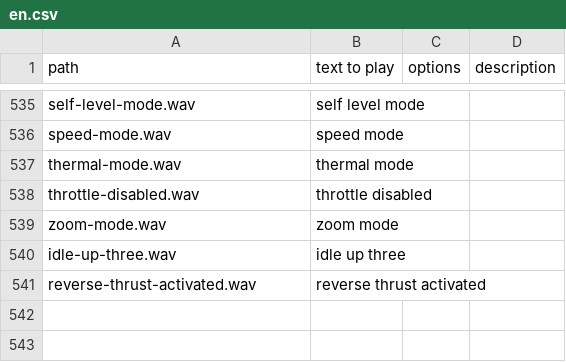
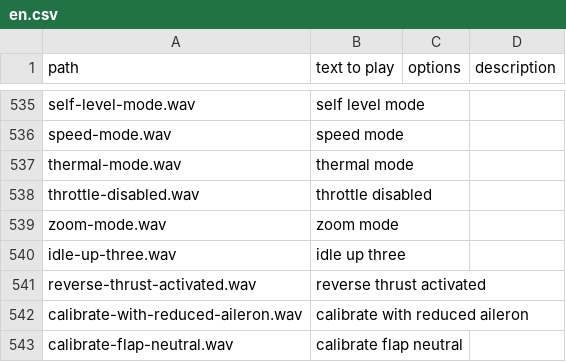
Before and after one commit to KevinFairgrieve/ETHOS-Feedback-Community, a CSV file: audio/en/en.csv, drawn as a sheet; only a part is shown, gaps mark what is left out.

Commit message:
Add missing from shellim template

```diff
--- a/audio/en/en.csv
+++ b/audio/en/en.csv
@@ -541 +541,3 @@ idle-up-three.wav,idle up three,,
 reverse-thrust-activated.wav,reverse thrust activated,,
+calibrate-with-reduced-aileron.wav,calibrate with reduced aileron,,
+calibrate-flap-neutral.wav,calibrate flap neutral,,
```
